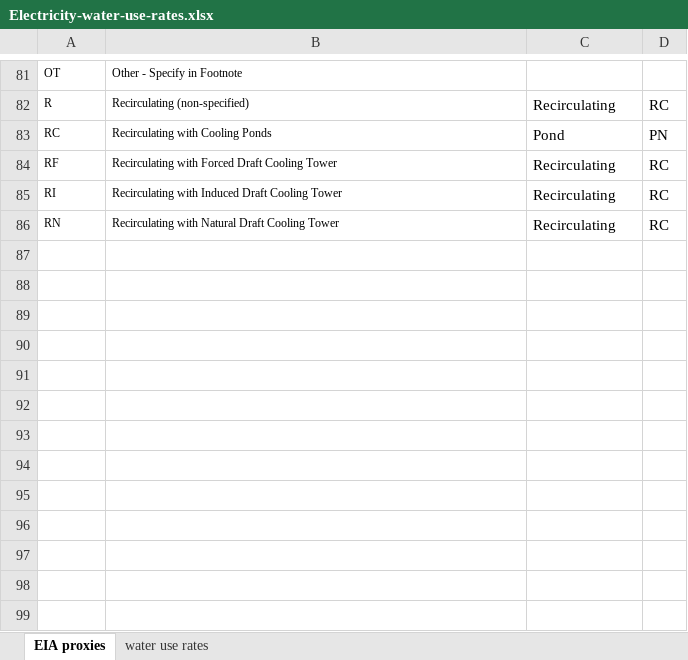
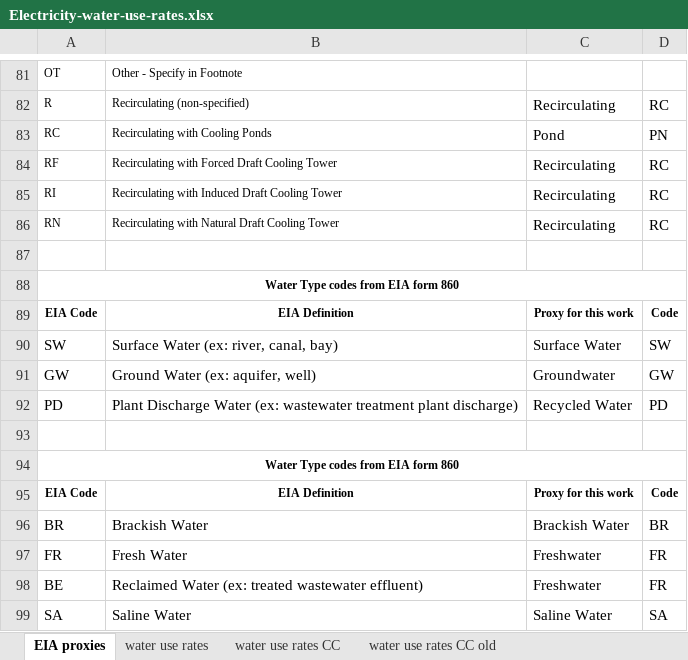
Before and after one commit to beccapeer/regional-water-use, an Excel workbook: Electricity-water-use-rates.xlsx, sheet EIA proxies, drawn as a sheet; only a part is shown, gaps mark what is left out; values as stored, in another font and other column widths than the file's, no borders; the diff names each change by its address in the sheet, - before the commit and + after, or states it on an @@ line.

```diff
--- a/Electricity-water-use-rates.xlsx (sheet EIA proxies)
+++ b/Electricity-water-use-rates.xlsx (sheet EIA proxies)
+sheet tab: water use rates CC
+sheet tab: water use rates CC old
+row 87: (empty)
+row 88: Water Type codes from EIA form 860
+row 89: EIA Code | EIA Definition | Proxy for this work | Code
+row 90: SW | Surface Water (ex: river, canal, bay) | Surface Water | SW
+row 91: GW | Ground Water (ex: aquifer, well) | Groundwater | GW
+row 92: PD | Plant Discharge Water (ex: wastewater treatment plant discharge) | Recycled Water | PD
+row 93: (empty)
+row 94: Water Type codes from EIA form 860
+row 95: EIA Code | EIA Definition | Proxy for this work | Code
+row 96: BR | Brackish Water | Brackish Water | BR
+row 97: FR | Fresh Water | Freshwater | FR
+row 98: BE | Reclaimed Water (ex: treated wastewater effluent) | Freshwater | FR
+row 99: SA | Saline Water | Saline Water | SA
```
Also changed, not shown: sheet water use rates, formulas that keep their value, PE-water-use-rates.xlsx, 6 other files.
